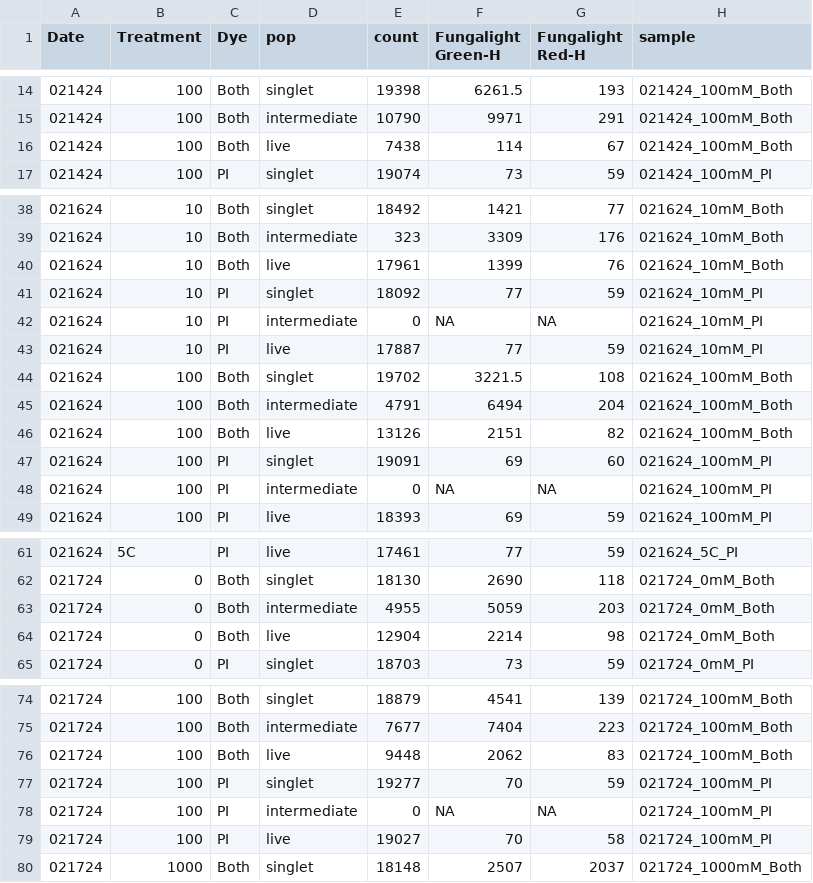
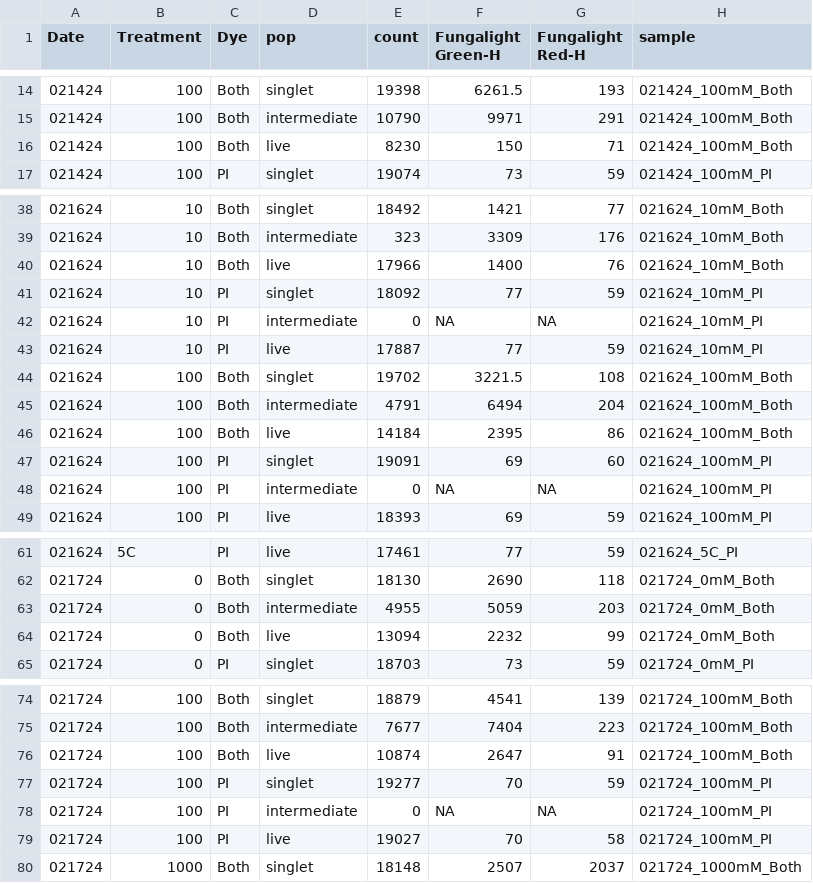
Before and after one commit to binhe-lab/2023-Hanxi-live-dead-assay, a TSV file: 20-Validate-FungaLight/21 CFU FungaLight correlate/output/20240124-log-h2o2-Cg-gated-stats.tsv, drawn as a sheet; only a part is shown, gaps mark what is left out; the diff covers the shown part only.

```diff
--- a/20-Validate-FungaLight/21 CFU FungaLight correlate/output/20240124-log-h2o2-Cg-gated-stats.tsv
+++ b/20-Validate-FungaLight/21 CFU FungaLight correlate/output/20240124-log-h2o2-Cg-gated-stats.tsv
@@ -15,3 +15,3 @@ Date	Treatment	Dye	pop	count	Fungalight Green-H	Fungalight Red-H	sample
 021424	100	Both	intermediate	10790	9971	291	021424_100mM_Both
-021424	100	Both	live	7438	114	67	021424_100mM_Both
+021424	100	Both	live	8230	150	71	021424_100mM_Both
 021424	100	PI	singlet	19074	73	59	021424_100mM_PI
@@ -39,3 +39,3 @@ Date	Treatment	Dye	pop	count	Fungalight Green-H	Fungalight Red-H	sample
 021624	10	Both	intermediate	323	3309	176	021624_10mM_Both
-021624	10	Both	live	17961	1399	76	021624_10mM_Both
+021624	10	Both	live	17966	1400	76	021624_10mM_Both
 021624	10	PI	singlet	18092	77	59	021624_10mM_PI
@@ -45,3 +45,3 @@ Date	Treatment	Dye	pop	count	Fungalight Green-H	Fungalight Red-H	sample
 021624	100	Both	intermediate	4791	6494	204	021624_100mM_Both
-021624	100	Both	live	13126	2151	82	021624_100mM_Both
+021624	100	Both	live	14184	2395	86	021624_100mM_Both
 021624	100	PI	singlet	19091	69	60	021624_100mM_PI
@@ -63,3 +63,3 @@ Date	Treatment	Dye	pop	count	Fungalight Green-H	Fungalight Red-H	sample
 021724	0	Both	intermediate	4955	5059	203	021724_0mM_Both
-021724	0	Both	live	12904	2214	98	021724_0mM_Both
+021724	0	Both	live	13094	2232	99	021724_0mM_Both
 021724	0	PI	singlet	18703	73	59	021724_0mM_PI
@@ -75,3 +75,3 @@ Date	Treatment	Dye	pop	count	Fungalight Green-H	Fungalight Red-H	sample
 021724	100	Both	intermediate	7677	7404	223	021724_100mM_Both
-021724	100	Both	live	9448	2062	83	021724_100mM_Both
+021724	100	Both	live	10874	2647	91	021724_100mM_Both
 021724	100	PI	singlet	19277	70	59	021724_100mM_PI
```
Also changed, not shown: 6 edited cells elsewhere in this file, 20-Validate-FungaLight/21 CFU FungaLight correlate/output/20240405-linear-h2o2-Cg-gated-stats.tsv, 9 other files.
